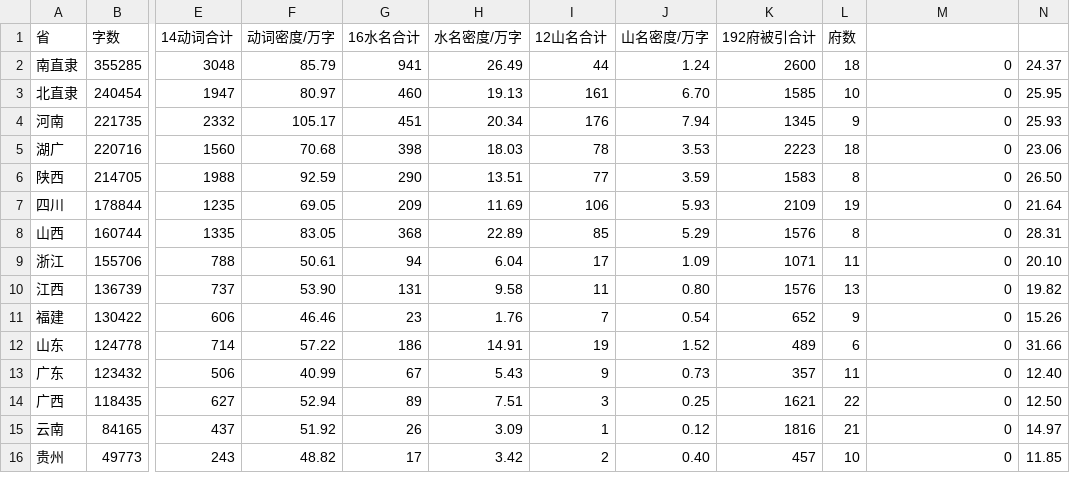
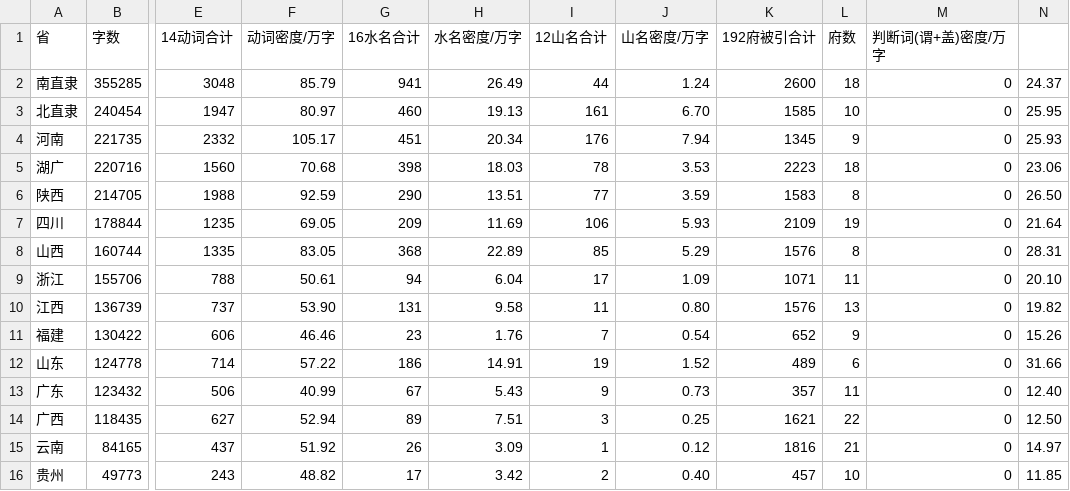
Before and after one commit to V-T-V/fangyu-jingwei, a CSV file: docs/supplementary/S1_provincial_metrics.csv, drawn as a sheet; only a part is shown, gaps mark what is left out; the diff names each change by its address in the sheet, - before the commit and + after, or states it on an @@ line.

```diff
--- a/docs/supplementary/S1_provincial_metrics.csv
+++ b/docs/supplementary/S1_provincial_metrics.csv
-M1: (empty)
+M1: 判断词(谓+盖)密度/万字
```
Also changed, not shown: 3 other files.
